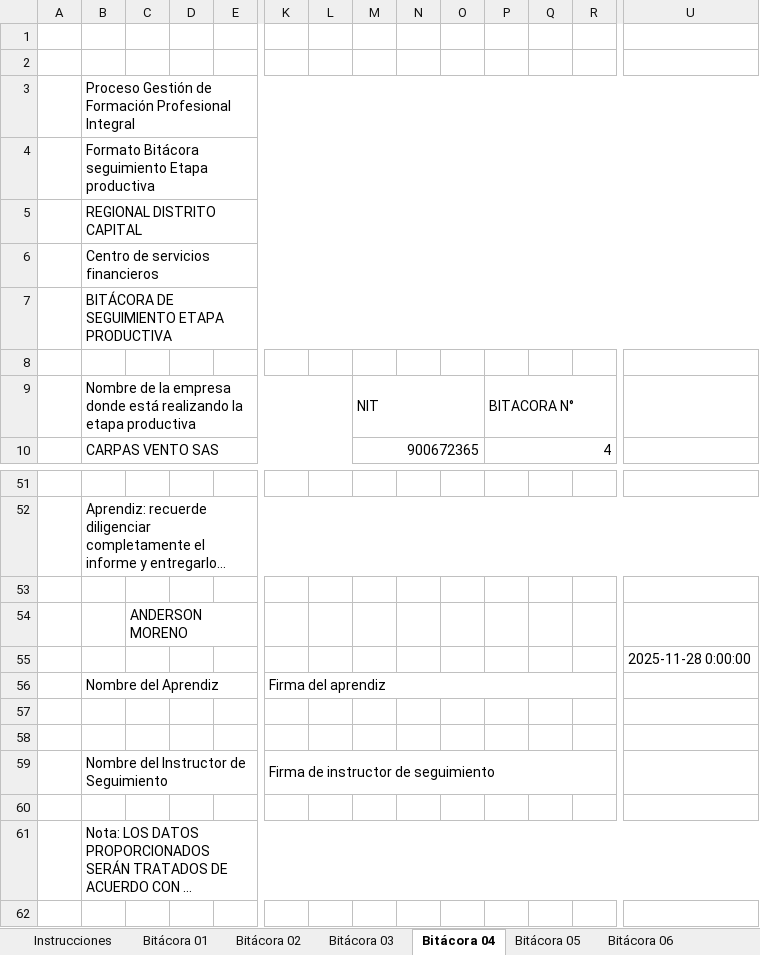
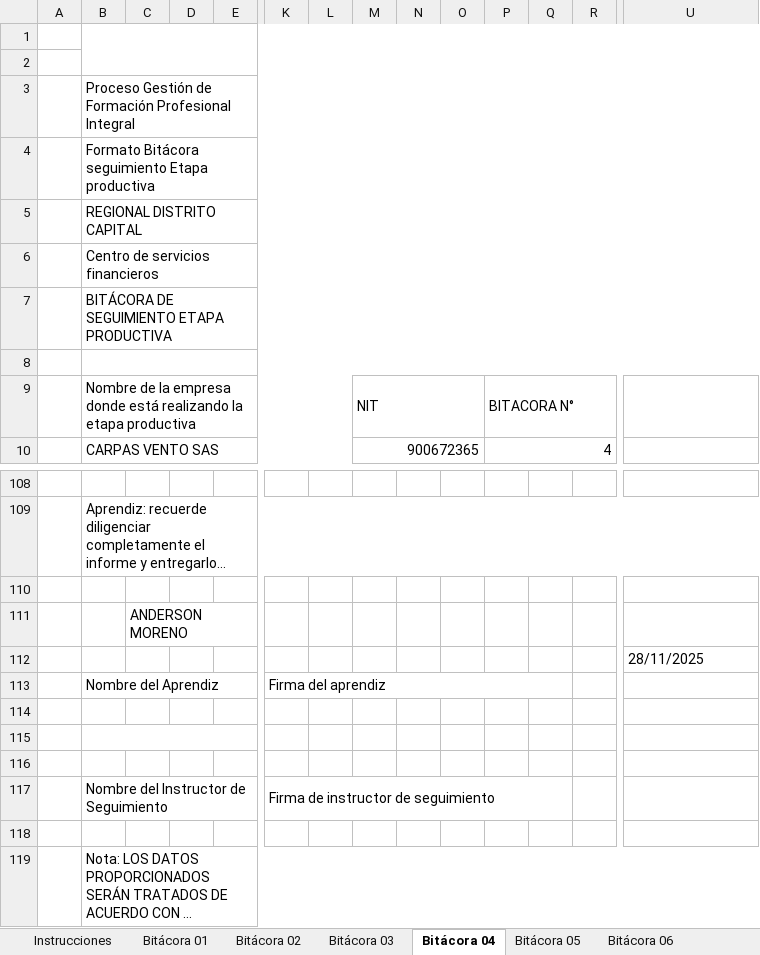
Before and after one commit to ander9606/aprendizaje-inventario-carpas, an Excel workbook: docs/bitacoras/Bitacoras_SENA_GFPI-F-147.xlsx, sheet Bitácora 04, drawn as a sheet; only a part is shown, gaps mark what is left out; long unchanged cells end in …; values as stored, in another font and other column widths than the file's, no cell formats; removed rows and columns are numbered as before the commit, all else as after; rows hold the shown columns only; the diff covers the shown part only; the diff names each change by its address in the sheet, - before the commit and + after, or states it on an @@ line.

```diff
--- a/docs/bitacoras/Bitacoras_SENA_GFPI-F-147.xlsx (sheet Bitácora 04)
+++ b/docs/bitacoras/Bitacoras_SENA_GFPI-F-147.xlsx (sheet Bitácora 04)
+B1:V2 merged
-B3:V3 merged
+B3:W3 merged
-B4:V4 merged
+B4:W4 merged
+B8:W8 merged
-U112: 2025-11-28 0:00:00
+U112: 28/11/2025
-K56:R56 merged
+K113:Q113 merged
+row 114: (empty)
+B115:I115 merged
-K59:R59 merged
+K117:Q117 merged
```
Also changed, not shown: 57 added rows, 8 edited cells and merged cells elsewhere in this sheet, sheet Bitácora 01, sheet Bitácora 02, sheet Bitácora 05, sheet Bitácora 03, sheet Bitácora 06, sheet Bitácora 07, 4 more sheets, cell formats, 1 other file.
